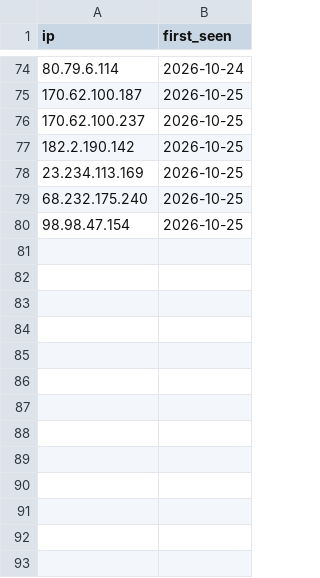
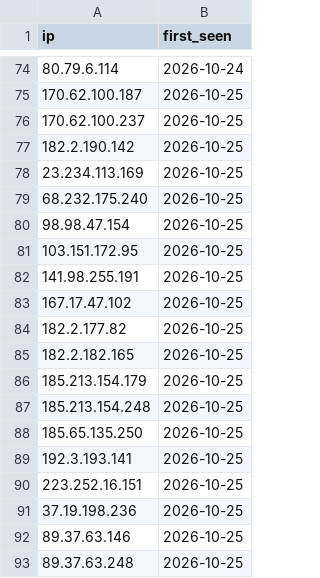
Before and after one commit to nullwhire/IOCS, a CSV file: data/history.csv, drawn as a sheet; only a part is shown, gaps mark what is left out.

```diff
--- a/data/history.csv
+++ b/data/history.csv
@@ -80 +80,14 @@ ip,first_seen
 98.98.47.154,2026-10-25
+103.151.172.95,2026-10-25
+141.98.255.191,2026-10-25
+167.17.47.102,2026-10-25
+182.2.177.82,2026-10-25
+182.2.182.165,2026-10-25
+185.213.154.179,2026-10-25
+185.213.154.248,2026-10-25
+185.65.135.250,2026-10-25
+192.3.193.141,2026-10-25
+223.252.16.151,2026-10-25
+37.19.198.236,2026-10-25
+89.37.63.146,2026-10-25
+89.37.63.248,2026-10-25
```
Also changed, not shown: 1 other file.
